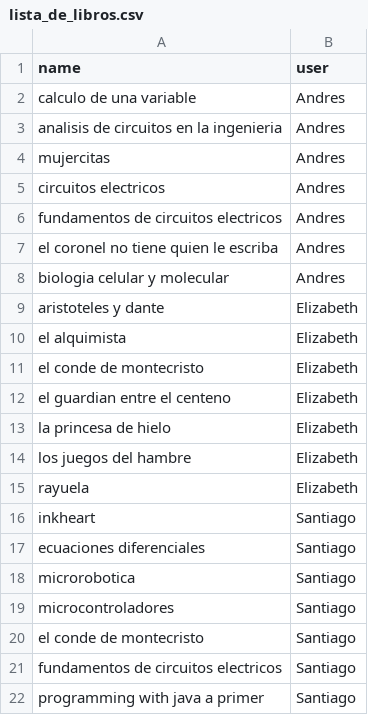
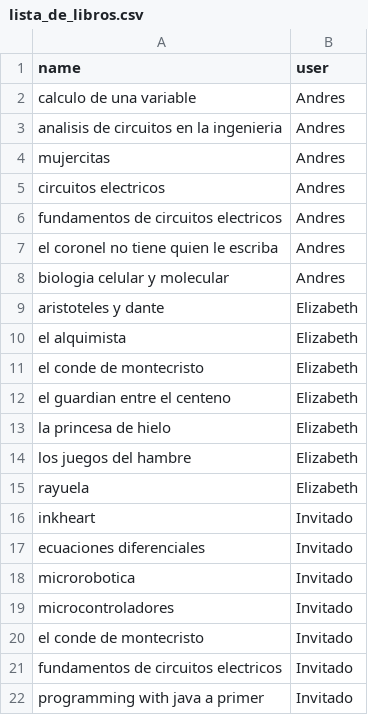
Before and after one commit to sjgomezg/Proyecto-POO, a CSV file: Bookish/data/lista_de_libros.csv, drawn as a sheet.

Commit message:
Update lista_de_libros.csv

```diff
--- a/Bookish/data/lista_de_libros.csv
+++ b/Bookish/data/lista_de_libros.csv
@@ -15,8 +15,8 @@ los juegos del hambre,Elizabeth
 rayuela,Elizabeth
-inkheart,Santiago
-ecuaciones diferenciales,Santiago
-microrobotica,Santiago
-microcontroladores,Santiago
-el conde de montecristo,Santiago
-fundamentos de circuitos electricos,Santiago
-programming with java a primer,Santiago
+inkheart,Invitado
+ecuaciones diferenciales,Invitado
+microrobotica,Invitado
+microcontroladores,Invitado
+el conde de montecristo,Invitado
+fundamentos de circuitos electricos,Invitado
+programming with java a primer,Invitado
```
